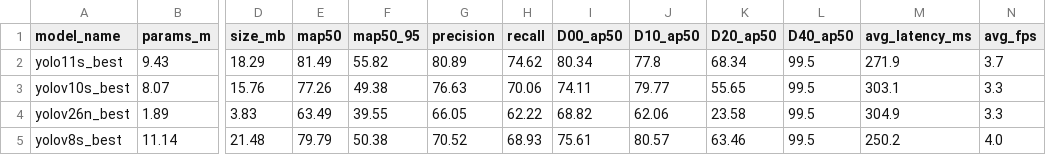
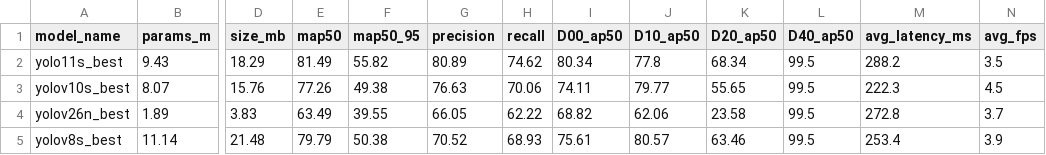
Before and after one commit to trietnguyen2611/AIL-RDD, a CSV file: benchmark/benchmark_results.csv, drawn as a sheet; only a part is shown, gaps mark what is left out; the diff names each change by its address in the sheet, - before the commit and + after, or states it on an @@ line.

```diff
--- a/benchmark/benchmark_results.csv
+++ b/benchmark/benchmark_results.csv
-M2 (avg_latency_ms): 271.9
+M2 (avg_latency_ms): 288.2
-N2 (avg_fps): 3.7
+N2 (avg_fps): 3.5
-M3 (avg_latency_ms): 303.1
+M3 (avg_latency_ms): 222.3
-N3 (avg_fps): 3.3
+N3 (avg_fps): 4.5
-M4 (avg_latency_ms): 304.9
+M4 (avg_latency_ms): 272.8
-N4 (avg_fps): 3.3
+N4 (avg_fps): 3.7
-M5 (avg_latency_ms): 250.2
+M5 (avg_latency_ms): 253.4
-N5 (avg_fps): 4.0
+N5 (avg_fps): 3.9
```
Also changed, not shown: 7 other files.
